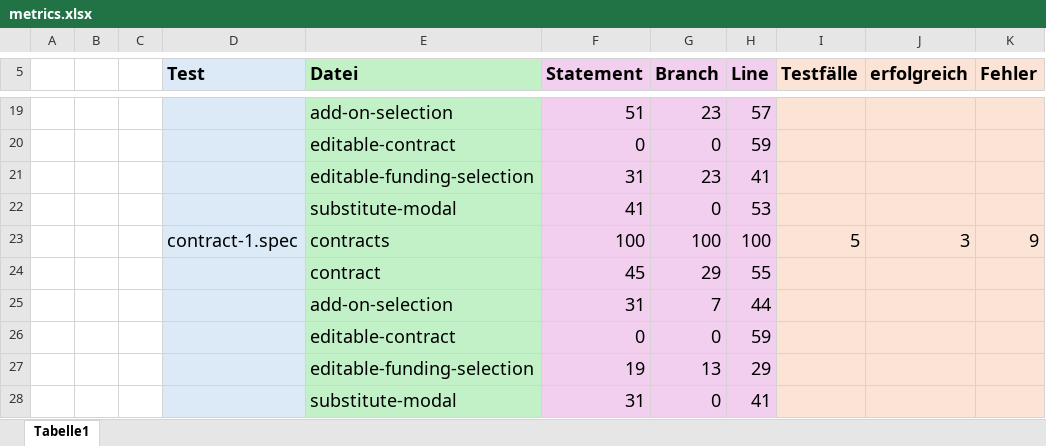
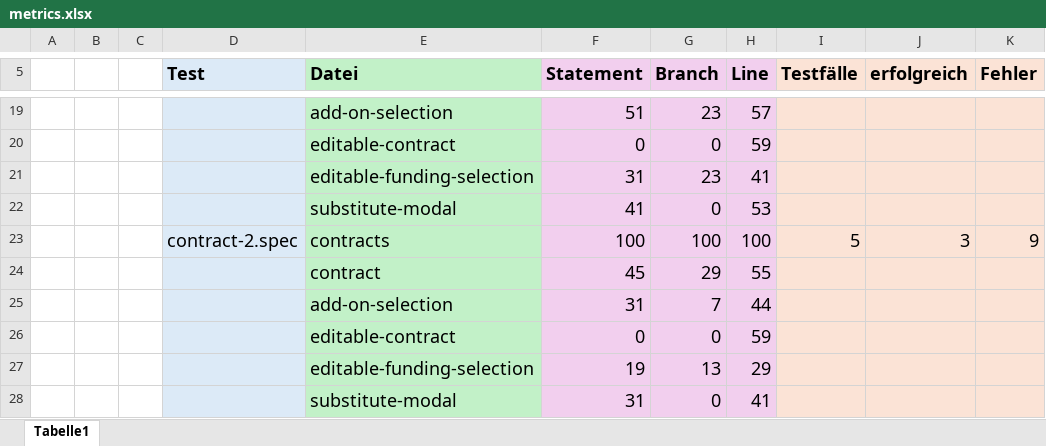
Before and after one commit to MariusTews/test-generation-app, an Excel workbook: generated-tests/pincher/frontend/direct/metrics.xlsx, sheet Tabelle1, drawn as a sheet; only a part is shown, gaps mark what is left out; values as stored, in another font and other column widths than the file's, no borders; the diff names each change by its address in the sheet, - before the commit and + after, or states it on an @@ line.

```diff
--- a/generated-tests/pincher/frontend/direct/metrics.xlsx (sheet Tabelle1)
+++ b/generated-tests/pincher/frontend/direct/metrics.xlsx (sheet Tabelle1)
-D23 (Test): contract-1.spec
+D23 (Test): contract-2.spec
```
Also changed, not shown: generated-tests/pincher/frontend/interactive/metrics.xlsx, 2 other files.
